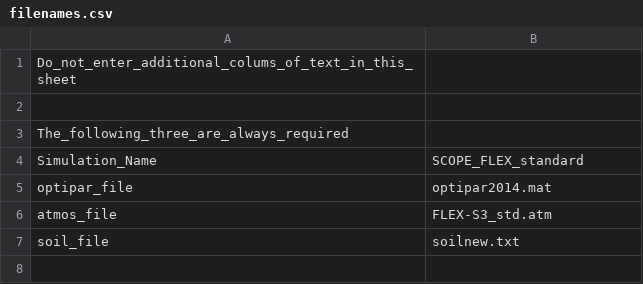
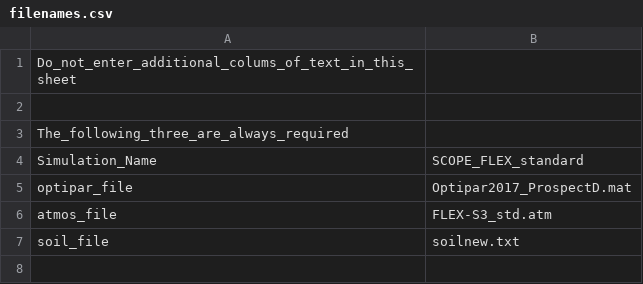
Before and after one commit to zoepierrat/SCOPE2, a CSV file: input/filenames.csv, drawn as a sheet; only a part is shown.

```diff
--- a/input/filenames.csv
+++ b/input/filenames.csv
@@ -4,3 +4,3 @@ The_following_three_are_always_required,
 Simulation_Name,SCOPE_FLEX_standard
-optipar_file,optipar2014.mat
+optipar_file,Optipar2017_ProspectD.mat
 atmos_file,FLEX-S3_std.atm
```
Also changed, not shown: 4 other files.
